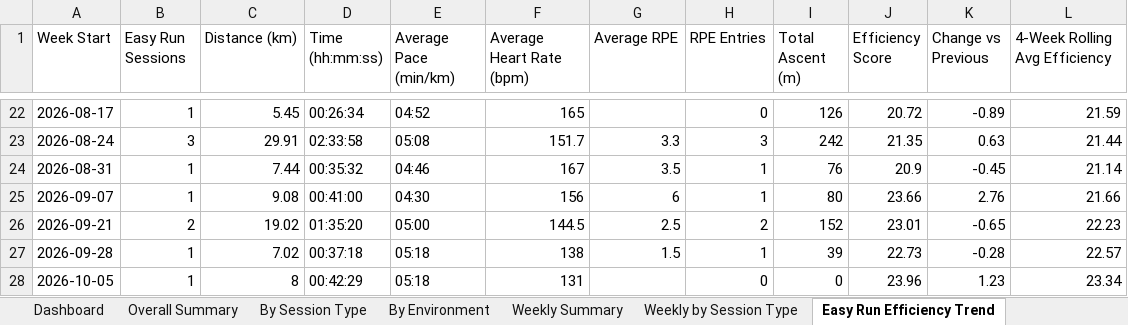
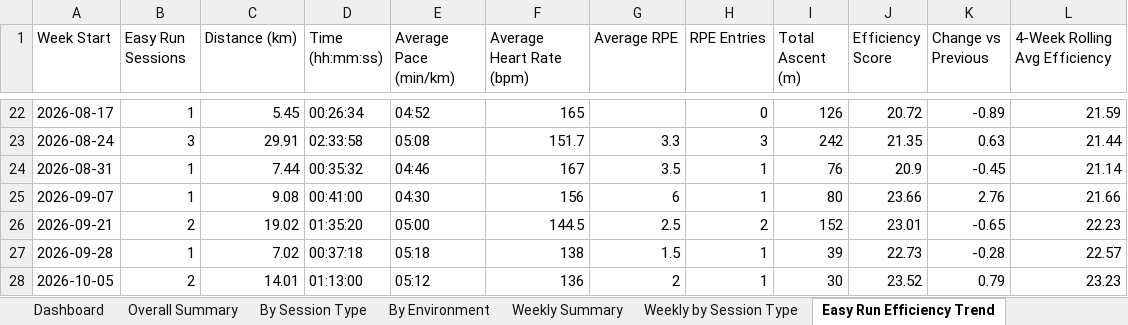
Before and after one commit to MrCoin221/garmin-training-platform, an Excel workbook: output/trend_summary.xlsx, sheet Easy Run Efficiency Trend, drawn as a sheet; only a part is shown, gaps mark what is left out; values as stored, in another font and other column widths than the file's, no borders; the diff names each change by its address in the sheet, - before the commit and + after, or states it on an @@ line.

```diff
--- a/output/trend_summary.xlsx (sheet Easy Run Efficiency Trend)
+++ b/output/trend_summary.xlsx (sheet Easy Run Efficiency Trend)
-B28 (Easy Run Sessions): 1
+B28 (Easy Run Sessions): 2
-C28 (Distance (km)): 8
+C28 (Distance (km)): 14.01
-D28 (Time (hh:mm:ss)): 00:42:29
+D28 (Time (hh:mm:ss)): 01:13:00
-E28 (Average Pace (min/km)): 05:18
+E28 (Average Pace (min/km)): 05:12
-F28 (Average Heart Rate (bpm)): 131
+F28 (Average Heart Rate (bpm)): 136
-G28 (Average RPE): (empty)
+G28 (Average RPE): 2
-H28 (RPE Entries): 0
+H28 (RPE Entries): 1
-I28 (Total Ascent (m)): 0
+I28 (Total Ascent (m)): 30
-J28 (Efficiency Score): 23.96
+J28 (Efficiency Score): 23.52
-K28 (Change vs Previous): 1.23
+K28 (Change vs Previous): 0.79
-L28 (4-Week Rolling Avg Efficiency): 23.34
+L28 (4-Week Rolling Avg Efficiency): 23.23
```
Also changed, not shown: sheet Dashboard, sheet Weekly by Sport, sheet Weekly by Session Type, sheet Weekly Summary, sheet By Session Type, sheet Tempo Work Trend, 5 more sheets, hidden cells, charts or pictures, output/lap_summary.xlsx, output/session_summary.xlsx, 1 other file.
